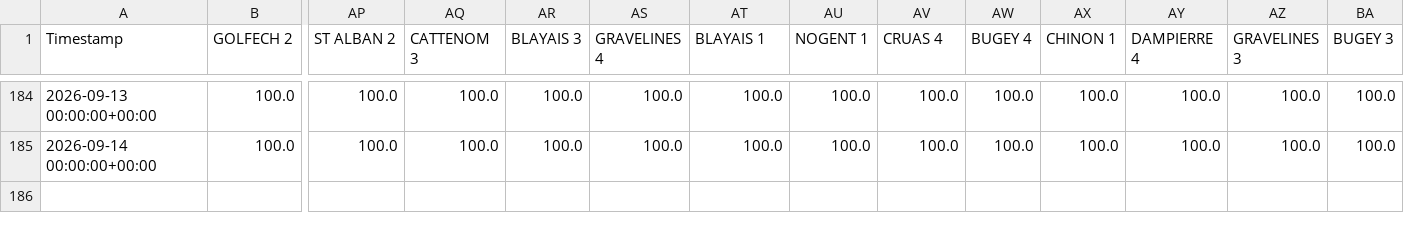
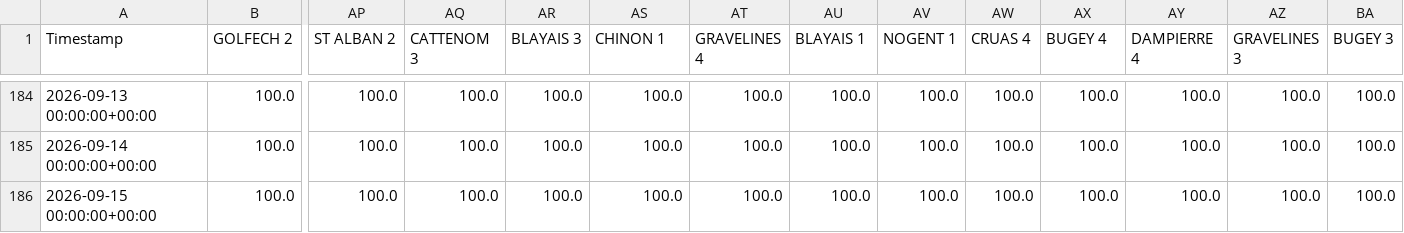
Before and after one commit to ecocreusersb/dash_nuke, a CSV file: Nuke_CAP_PCT.csv, drawn as a sheet; only a part is shown, gaps mark what is left out; rows hold the shown columns only; the diff names each change by its address in the sheet, - before the commit and + after, or states it on an @@ line.

Commit message:
Force update Nuke_CAP_PCT.csv

```diff
--- a/Nuke_CAP_PCT.csv
+++ b/Nuke_CAP_PCT.csv
-AS1: GRAVELINES 4
+AS1: CHINON 1
-AT1: BLAYAIS 1
+AT1: GRAVELINES 4
-AU1: NOGENT 1
+AU1: BLAYAIS 1
-AV1: CRUAS 4
+AV1: NOGENT 1
-AW1: BUGEY 4
+AW1: CRUAS 4
-AX1: CHINON 1
+AX1: BUGEY 4
+row 186: 2026-09-15 00:00:00+00:00 | 100.0 | 100.0 | 100.0 | 100.0 | 100.0 | 100.0 | 100.0 | 100.0 | 100.0 | 100.0 | 100.0 | 100.0 | 100.0
```
